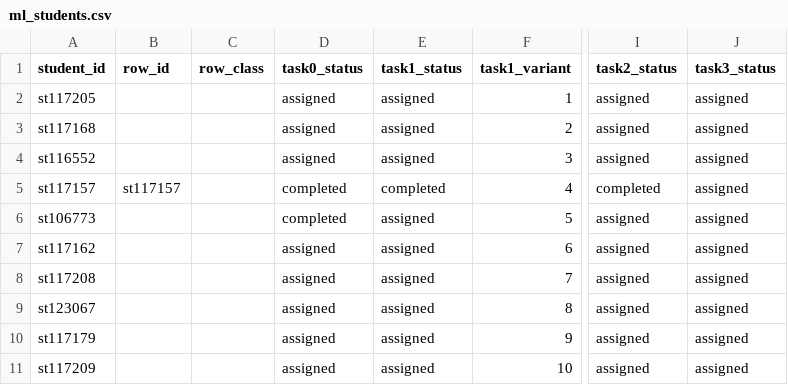
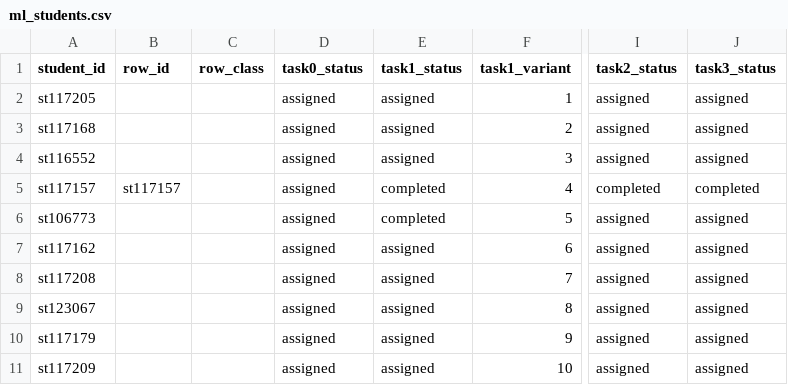
Before and after one commit to CKPEIIKA/ckpeiika.github.io, a CSV file: _data/ml_students.csv, drawn as a sheet; only a part is shown, gaps mark what is left out; the diff names each change by its address in the sheet, - before the commit and + after, or states it on an @@ line.

Commit message:
Fix completed ML tasks: tasks 1-3 for st117157, task 1 for st106773

```diff
--- a/_data/ml_students.csv
+++ b/_data/ml_students.csv
-D5:D6 (task0_status): completed
+D5:D6 (task0_status): assigned
-J5 (task3_status): assigned
+J5 (task3_status): completed
-E6 (task1_status): assigned
+E6 (task1_status): completed
```
